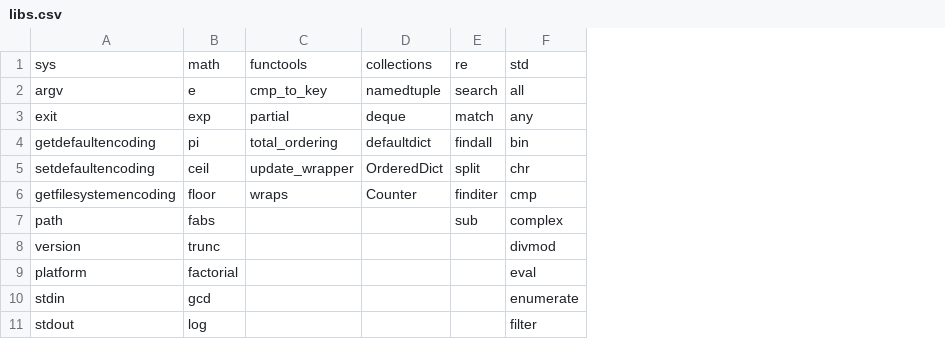
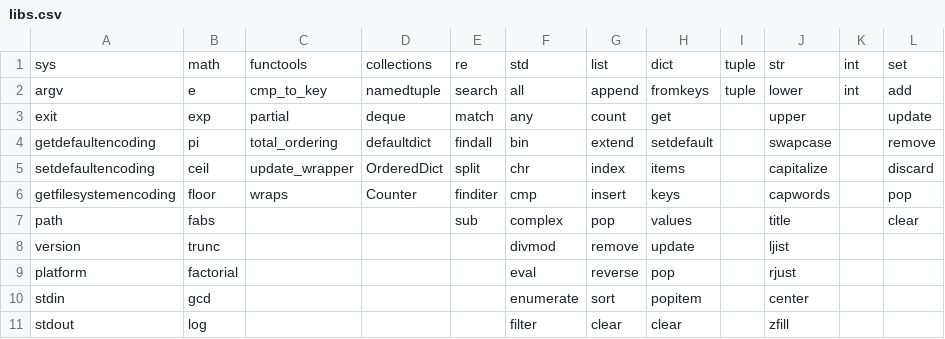
Before and after one commit to herb1999/DataScience-FinalHomework, a CSV file: data/libs.csv, drawn as a sheet; only a part is shown; the diff names each change by its address in the sheet, - before the commit and + after, or states it on an @@ line.

Commit message:
doc: libs.csv更新

```diff
--- a/data/libs.csv
+++ b/data/libs.csv
+column G, rows 1-11: list | append | count | extend | index | insert | pop | remove | reverse | sort | clear
+column H, rows 1-11: dict | fromkeys | get | setdefault | items | keys | values | update | pop | popitem | clear
+column I, rows 1-2: tuple | tuple
+column J, rows 1-11: str | lower | upper | swapcase | capitalize | capwords | title | ljist | rjust | center | zfill
+column K, rows 1-2: int | int
+column L, rows 1-7: set | add | update | remove | discard | pop | clear
```
